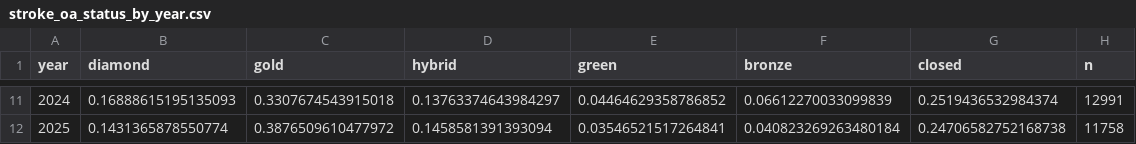
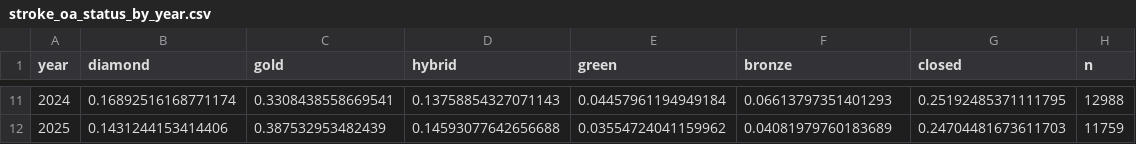
Before and after one commit to Friseeb/stroke_open_science, a CSV file: talk/outputs/tables/stroke_oa_status_by_year.csv, drawn as a sheet; only a part is shown, gaps mark what is left out; the diff covers the shown part only.

```diff
--- a/talk/outputs/tables/stroke_oa_status_by_year.csv
+++ b/talk/outputs/tables/stroke_oa_status_by_year.csv
@@ -11,2 +11,2 @@ year,diamond,gold,hybrid,green,bronze,closed,n
-2024,0.16888615195135093,0.3307674543915018,0.13763374643984297,0.04464629358786852,0.06612270033099839,0.2519436532984374,12991
-2025,0.1431365878550774,0.3876509610477972,0.1458581391393094,0.03546521517264841,0.040823269263480184,0.24706582752168738,11758
+2024,0.16892516168771174,0.3308438558669541,0.13758854327071143,0.04457961194949184,0.06613797351401293,0.25192485371111795,12988
+2025,0.1431244153414406,0.387532953482439,0.14593077642656688,0.03554724041159962,0.04081979760183689,0.24704481673611703,11759
```
Also changed, not shown: 58 edited cells elsewhere in this file, talk/outputs/das_audit/tables/das_by_journal_top20.csv, talk/outputs/das_audit/tables/das_primary_by_year.csv, 46 other files.
